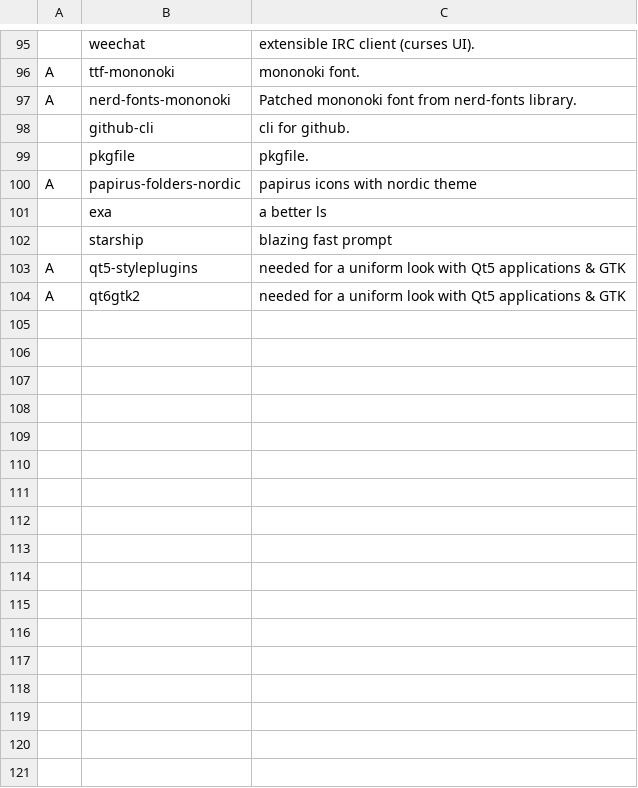
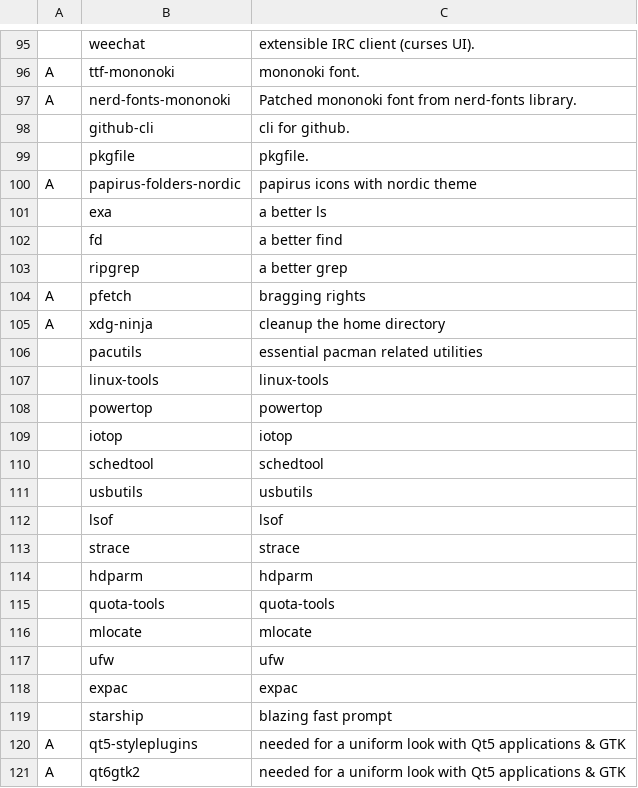
Before and after one commit to kronikpillow/LARBS, a CSV file: progs.csv, drawn as a sheet; only a part is shown, gaps mark what is left out; the diff names each change by its address in the sheet, - before the commit and + after, or states it on an @@ line.

Commit message:
essential packages

```diff
--- a/progs.csv
+++ b/progs.csv
+row 102:  | fd | a better find
+row 103:  | ripgrep | a better grep
+row 104: A | pfetch | bragging rights
+row 105: A | xdg-ninja | cleanup the home directory
+row 106:  | pacutils | essential pacman related utilities
+row 107:  | linux-tools | linux-tools
+row 108:  | powertop | powertop
+row 109:  | iotop | iotop
+row 110:  | schedtool | schedtool
+row 111:  | usbutils | usbutils
+row 112:  | lsof | lsof
+row 113:  | strace | strace
+row 114:  | hdparm | hdparm
+row 115:  | quota-tools | quota-tools
+row 116:  | mlocate | mlocate
+row 117:  | ufw | ufw
+row 118:  | expac | expac
```
